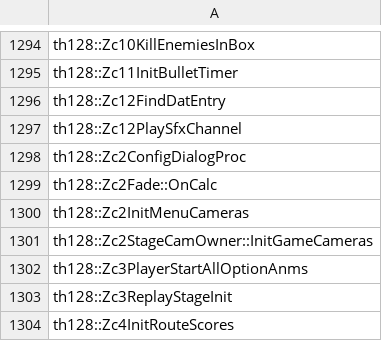
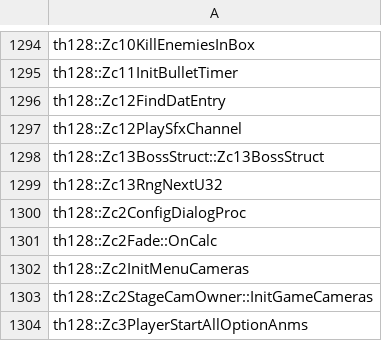
Before and after one commit to N0zoM1z0/th128, a CSV file: config/implemented.csv, drawn as a sheet; only a part is shown, gaps mark what is left out; the shorter side is filled out with more unchanged rows; the diff names each change by its address in the sheet, - before the commit and + after, or states it on an @@ line.

```diff
--- a/config/implemented.csv
+++ b/config/implemented.csv
+row 1298: th128::Zc13BossStruct::Zc13BossStruct
+row 1299: th128::Zc13RngNextU32
```
Also changed, not shown: config/function-boundaries.csv, config/matches.csv, 8 other files.
